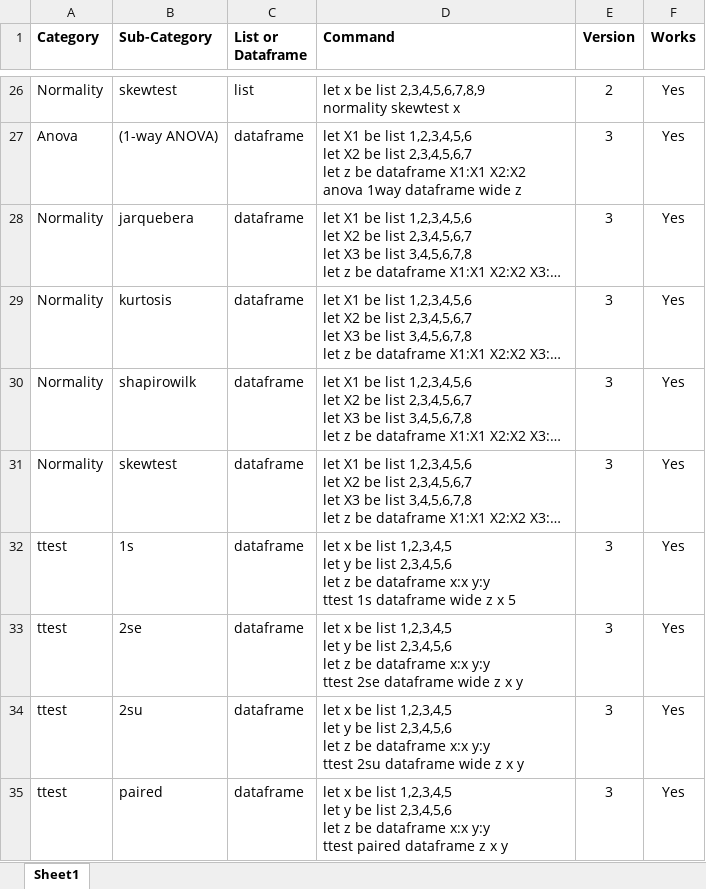
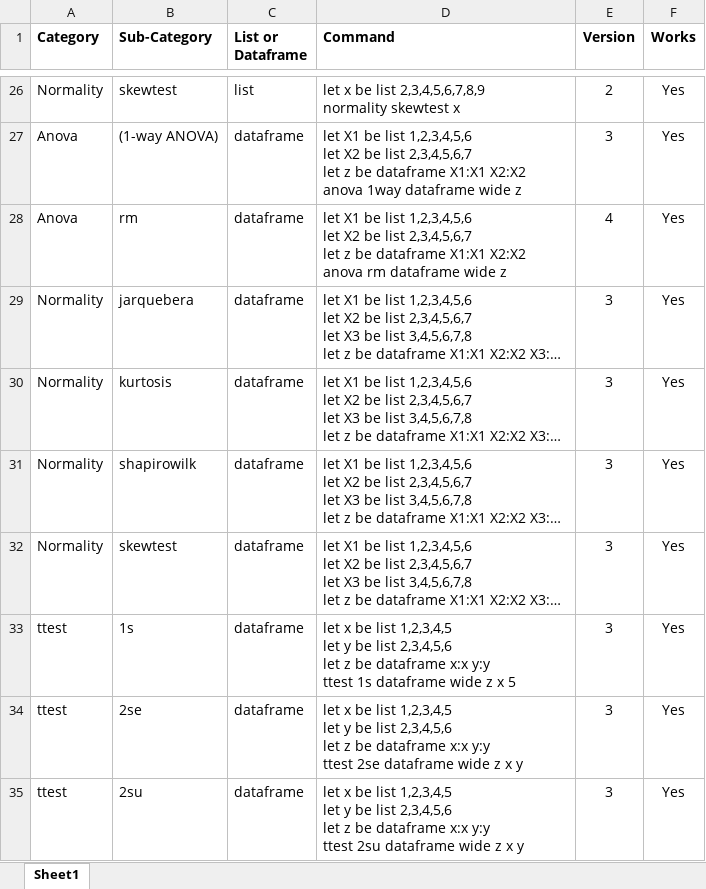
Before and after one commit to mauriceling/sipy, an Excel workbook: SiPy Commands.xlsx, sheet Sheet1, drawn as a sheet; only a part is shown, gaps mark what is left out; the shorter side is filled out with more unchanged rows; long unchanged cells end in …; values as stored, in another font and other column widths than the file's, no borders; conditional formats not drawn; ↵ is a line break in a cell; the diff names each change by its address in the sheet, - before the commit and + after, or states it on an @@ line.

Commit message:
+ added 1-way repeated measures ANOVA from dataframe (wide)

```diff
--- a/SiPy Commands.xlsx (sheet Sheet1)
+++ b/SiPy Commands.xlsx (sheet Sheet1)
+row 28: Anova | rm | dataframe | let X1 be list 1,2,3,4,5,6 ↵ let X2 be list 2,3,4,5,6,7 ↵ let z be dataframe X1:X1 X2:X2 ↵ anova rm dataframe wide z | 4 | Yes
```
Also changed, not shown: 2 other files.
